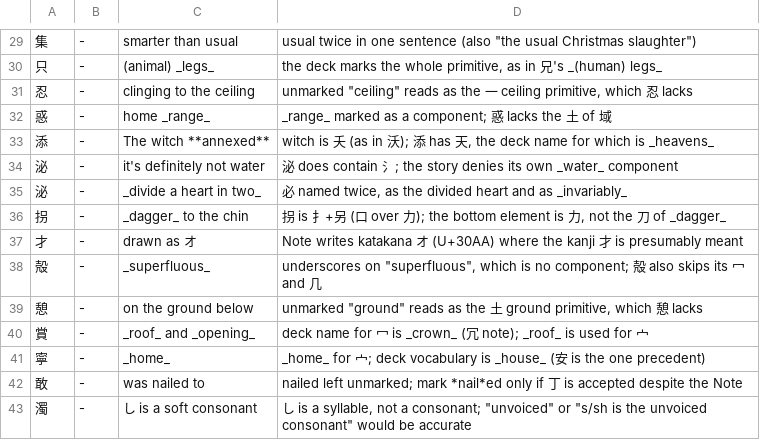
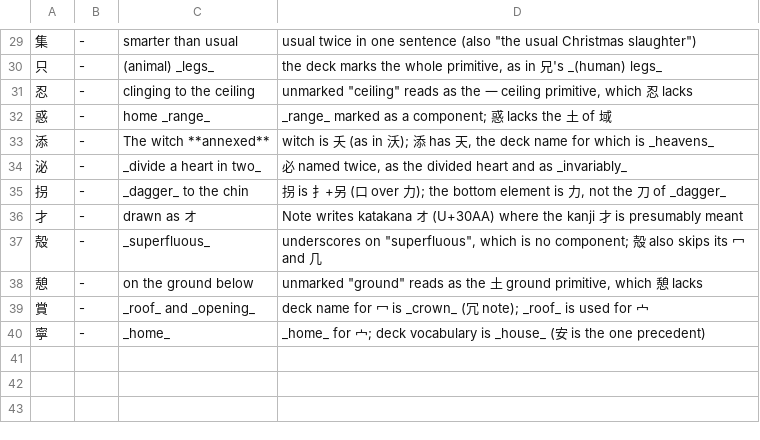
Before and after one commit to george-hawkins/anki-decks, a TSV file: .claude/skills/rtk-caretaker/reported.tsv, drawn as a sheet; only a part is shown, gaps mark what is left out; the diff names each change by its address in the sheet, - before the commit and + after, or states it on an @@ line.

```diff
--- a/.claude/skills/rtk-caretaker/reported.tsv
+++ b/.claude/skills/rtk-caretaker/reported.tsv
-row 34: 泌 | - | it's definitely not water | 泌 does contain 氵; the story denies its own _water_ component
-row 42: 敢 | - | was nailed to | nailed left unmarked; mark *nail*ed only if 丁 is accepted despite the Note
-row 43: 濁 | - | し is a soft consonant | し is a syllable, not a consonant; "unvoiced" or "s/sh is the unvoiced consonant" would be accurate
```
Also changed, not shown: .claude/skills/rtk-caretaker/audited.tsv, 3 other files.
